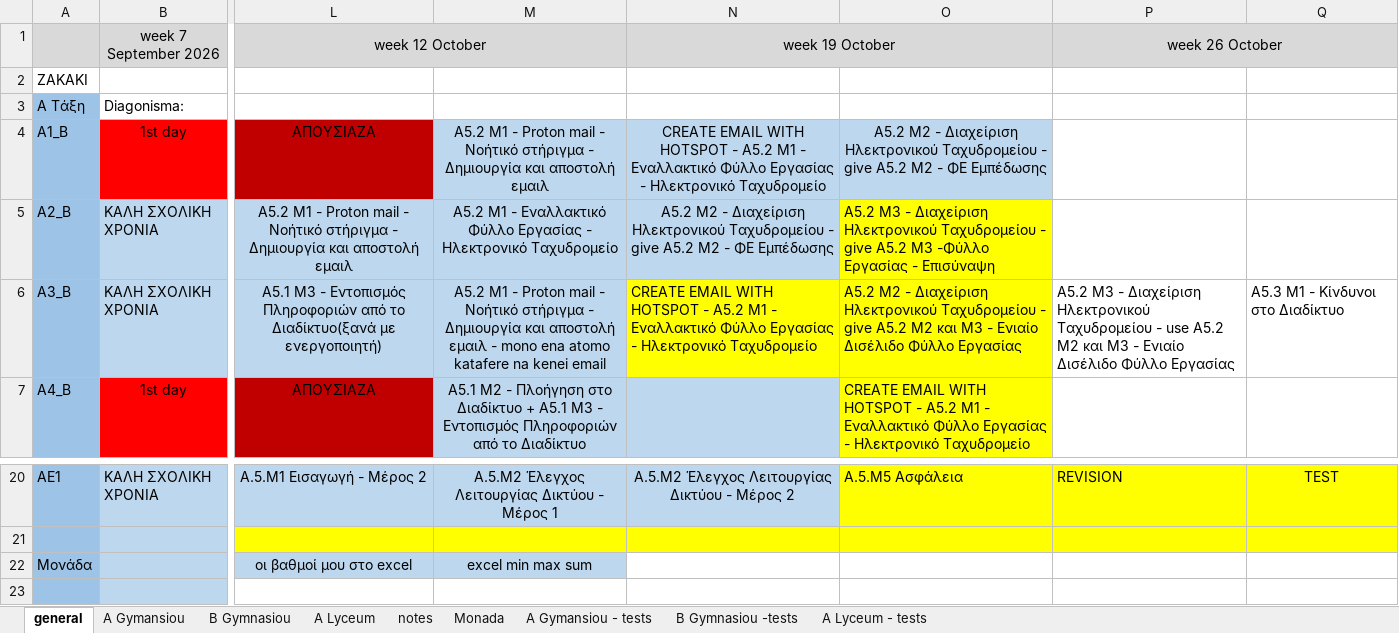
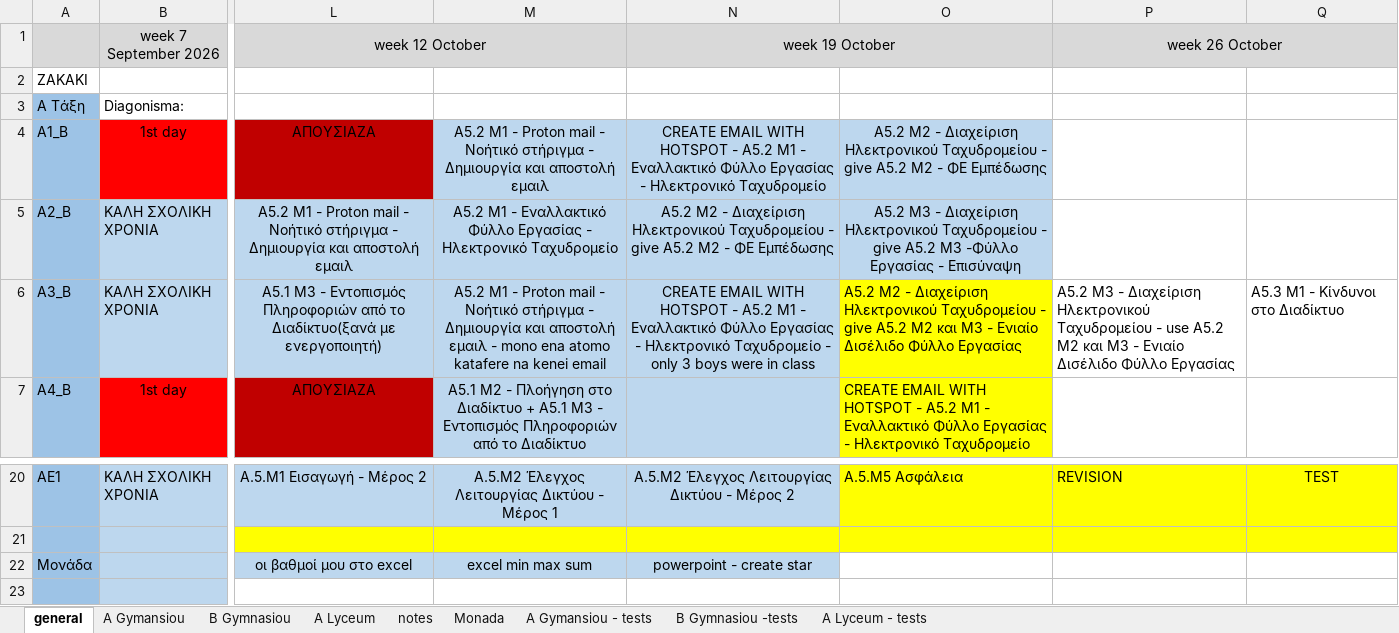
Before and after one commit to aristos32/education, an Excel workbook: schools-presentations/A Semester - Programmatismos.xlsx, sheet general, drawn as a sheet; only a part is shown, gaps mark what is left out; values as stored, in another font and other column widths than the file's, no borders; the diff names each change by its address in the sheet, - before the commit and + after, or states it on an @@ line.

```diff
--- a/schools-presentations/A Semester - Programmatismos.xlsx (sheet general)
+++ b/schools-presentations/A Semester - Programmatismos.xlsx (sheet general)
@@ O5 fill: #FFFF00 → #BDD7EE, alignment: left → center @@
-N6: …Ηλεκτρονικό Ταχυδρομείο
+N6: …Ηλεκτρονικό Ταχυδρομείο - only 3 boys were in class
@@ N6 fill: #FFFF00 → #BDD7EE, alignment: left → center @@
-N22: (empty)
+N22: powerpoint - create star
-N22 fill: none
+N22 fill: #BDD7EE
```
Also changed, not shown: sheet A Gymansiou - tests, 22 other files.
